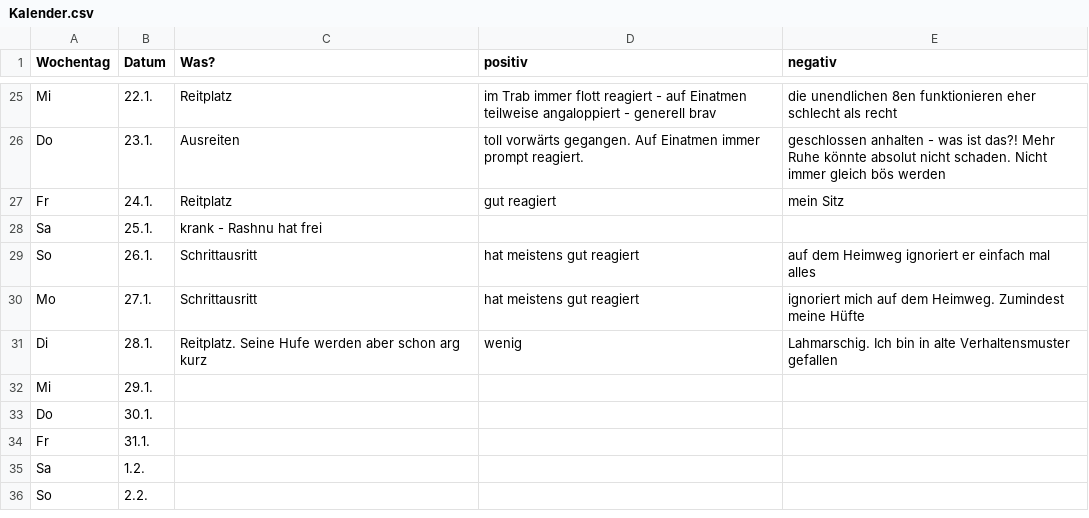
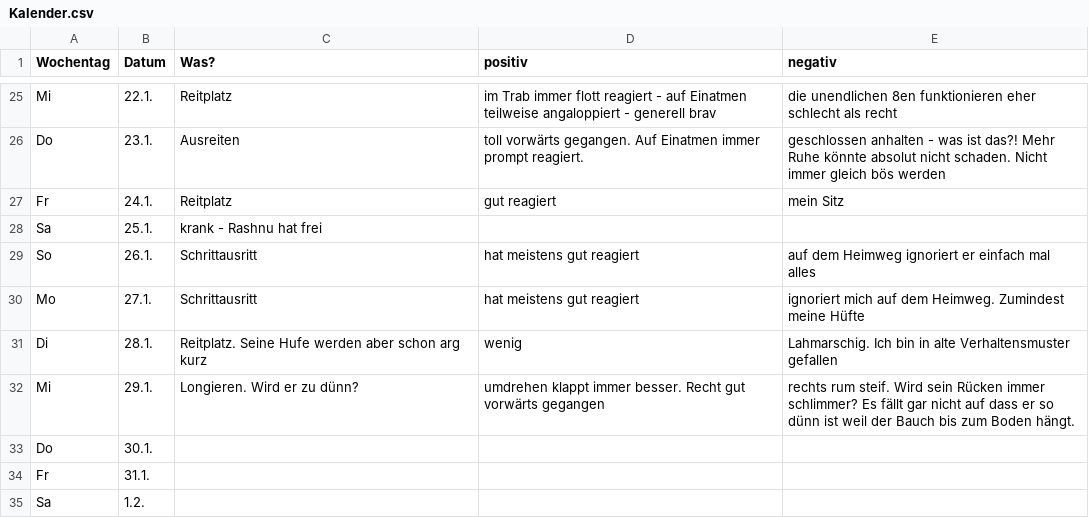
Before and after one commit to Kaschina/Reitunterricht, a CSV file: Kalender.csv, drawn as a sheet; only a part is shown, gaps mark what is left out; the shorter side is filled out with more unchanged rows.

Commit message:
29.1.

```diff
--- a/Kalender.csv
+++ b/Kalender.csv
@@ -31,3 +31,3 @@ Mo,27.1.,Schrittausritt,hat meistens gut reagiert,ignoriert mich auf dem Heimweg
 Di,28.1.,Reitplatz. Seine Hufe werden aber schon arg kurz,wenig,Lahmarschig. Ich bin in alte Verhaltensmuster gefallen
-Mi,29.1., , ,
+Mi,29.1.,Longieren. Wird er zu dünn?,umdrehen klappt immer besser. Recht gut vorwärts gegangen,rechts rum steif. Wird sein Rücken immer schlimmer? Es fällt gar nicht auf dass er so dünn ist weil der Bauch bis zum Boden hängt.
 Do,30.1., , ,
```
